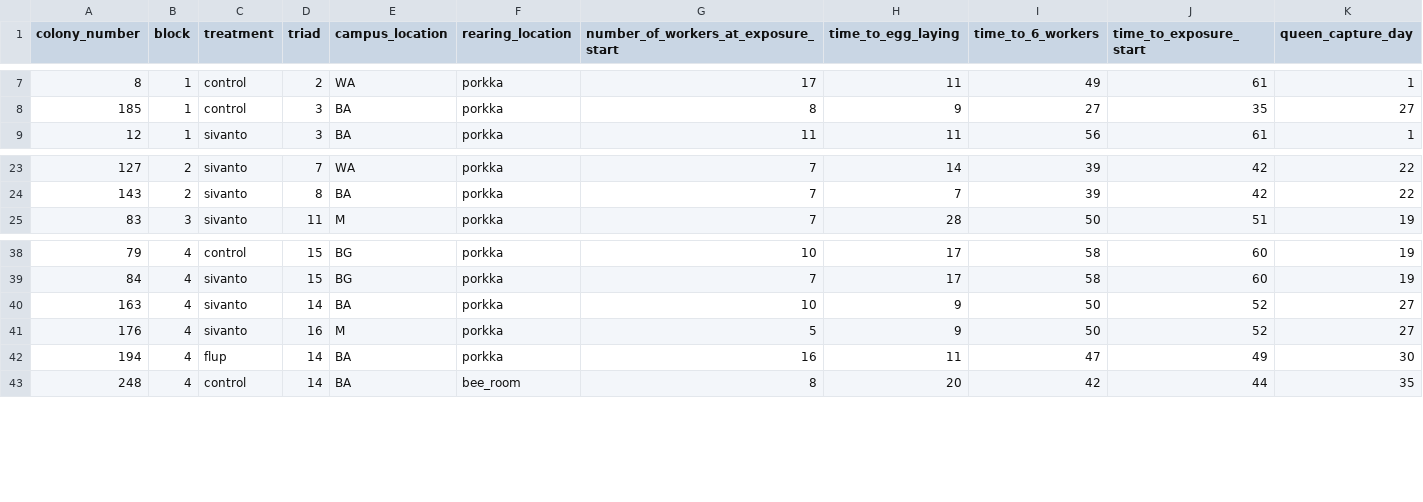
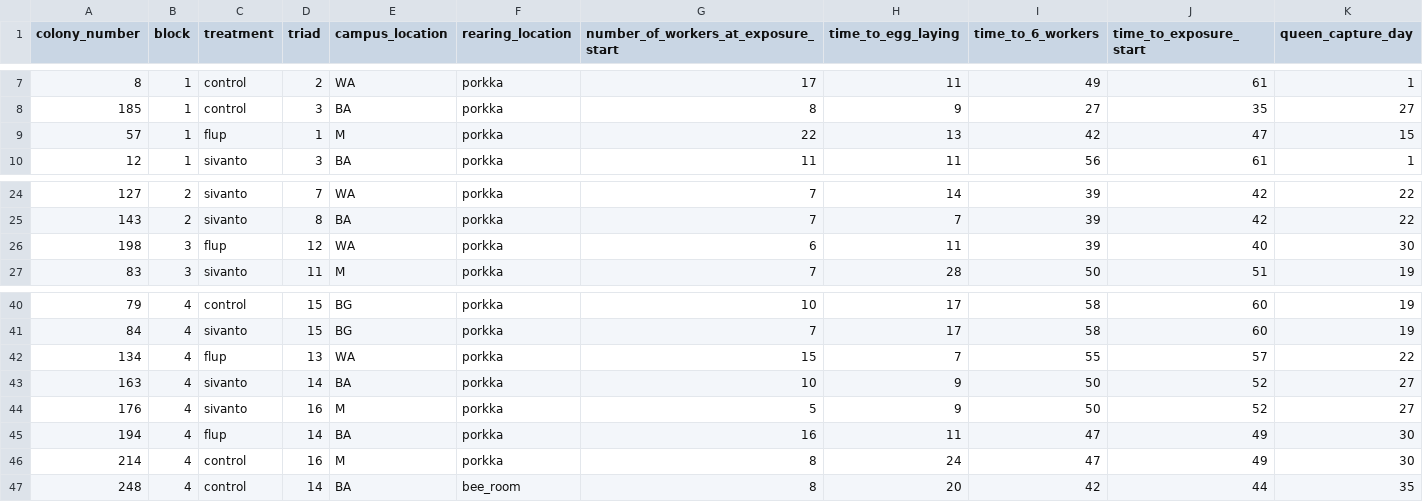
Before and after one commit to g-mercer/semi_field_fpf_siv_exp, a CSV file: data_transformation_cleaning/output/colony_survival.csv, drawn as a sheet; only a part is shown, gaps mark what is left out; rows hold the shown columns only; the diff names each change by its address in the sheet, - before the commit and + after, or states it on an @@ line.

```diff
--- a/data_transformation_cleaning/output/colony_survival.csv
+++ b/data_transformation_cleaning/output/colony_survival.csv
+row 9: 57 | 1 | flup | 1 | M | porkka | 22 | 13 | 42 | 47 | 15
+row 26: 198 | 3 | flup | 12 | WA | porkka | 6 | 11 | 39 | 40 | 30
+row 42: 134 | 4 | flup | 13 | WA | porkka | 15 | 7 | 55 | 57 | 22
+row 46: 214 | 4 | control | 16 | M | porkka | 8 | 24 | 47 | 49 | 30
```
Also changed, not shown: data_transformation_cleaning/output/queen_survival.csv, data_transformation_cleaning/output/total_male_number.csv, 16 other files.
